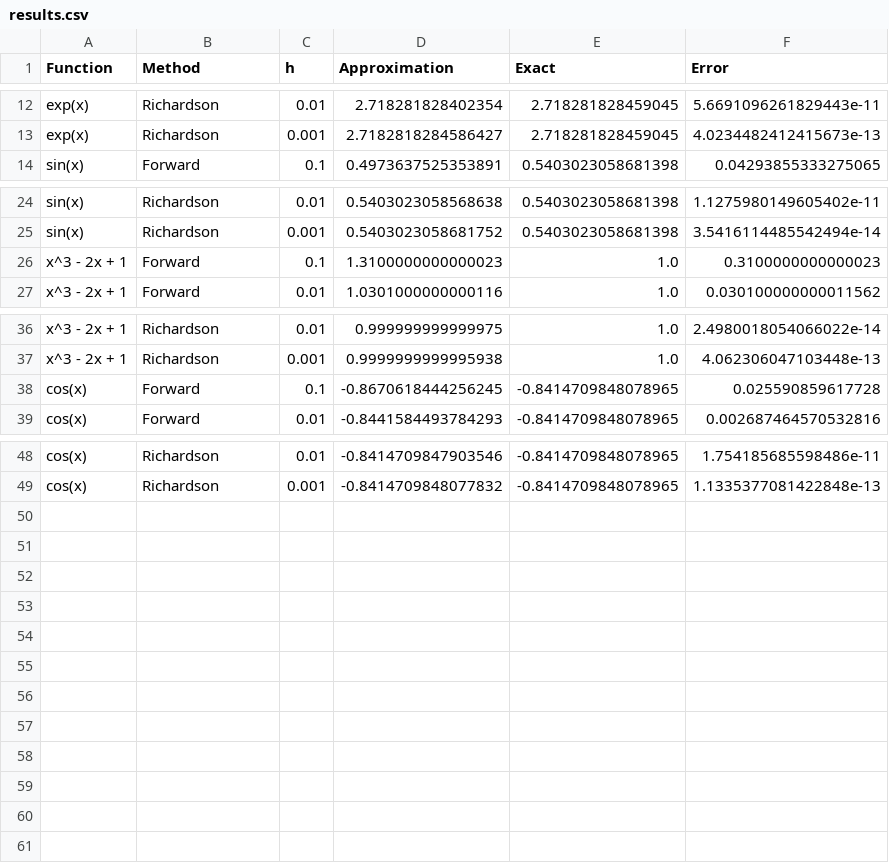
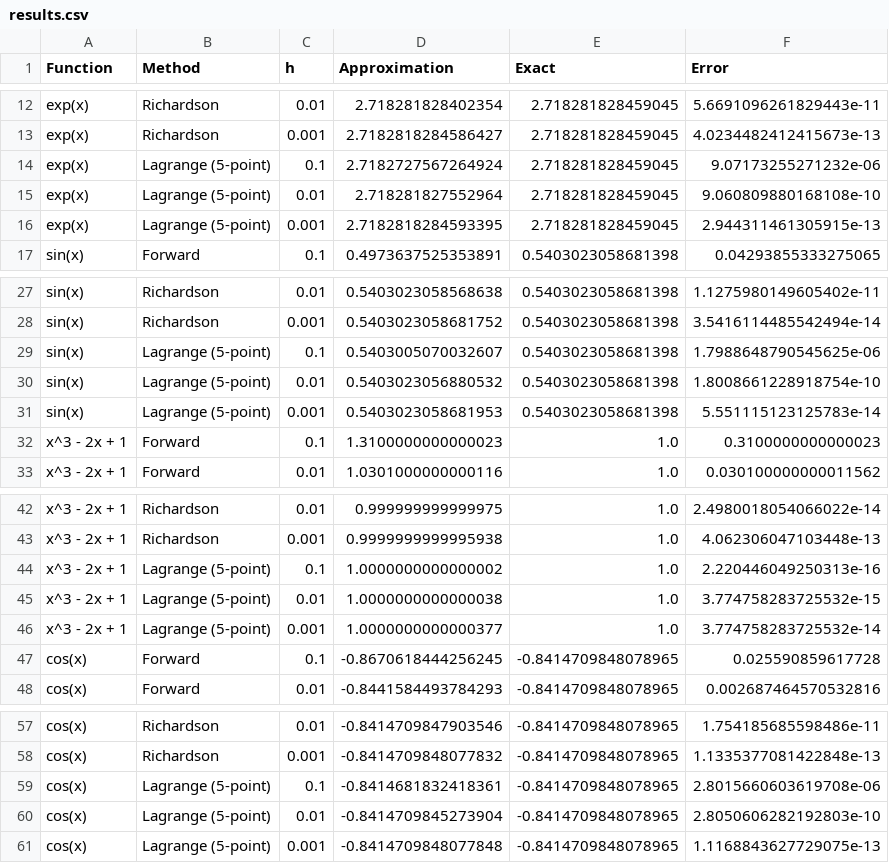
Before and after one commit to Prapti-gagare/Numerical-Computing, a CSV file: Python_Matrix/Numerical_differentiation/main/results.csv, drawn as a sheet; only a part is shown, gaps mark what is left out.

Commit message:
Numerical differentiation

```diff
--- a/Python_Matrix/Numerical_differentiation/main/results.csv
+++ b/Python_Matrix/Numerical_differentiation/main/results.csv
@@ -13,2 +13,5 @@ exp(x),Richardson,0.01,2.718281828402354,2.718281828459045,5.6691096261829443e-1
 exp(x),Richardson,0.001,2.7182818284586427,2.718281828459045,4.0234482412415673e-13
+exp(x),Lagrange (5-point),0.1,2.7182727567264924,2.718281828459045,9.07173255271232e-06
+exp(x),Lagrange (5-point),0.01,2.718281827552964,2.718281828459045,9.060809880168108e-10
+exp(x),Lagrange (5-point),0.001,2.7182818284593395,2.718281828459045,2.944311461305915e-13
 sin(x),Forward,0.1,0.4973637525353891,0.5403023058681398,0.04293855333275065
@@ -25,2 +28,5 @@ sin(x),Richardson,0.01,0.5403023058568638,0.5403023058681398,1.1275980149605402e
 sin(x),Richardson,0.001,0.5403023058681752,0.5403023058681398,3.5416114485542494e-14
+sin(x),Lagrange (5-point),0.1,0.5403005070032607,0.5403023058681398,1.7988648790545625e-06
+sin(x),Lagrange (5-point),0.01,0.5403023056880532,0.5403023058681398,1.8008661228918754e-10
+sin(x),Lagrange (5-point),0.001,0.5403023058681953,0.5403023058681398,5.551115123125783e-14
 x^3 - 2x + 1,Forward,0.1,1.3100000000000023,1.0,0.3100000000000023
@@ -37,2 +43,5 @@ x^3 - 2x + 1,Richardson,0.01,0.999999999999975,1.0,2.4980018054066022e-14
 x^3 - 2x + 1,Richardson,0.001,0.9999999999995938,1.0,4.062306047103448e-13
+x^3 - 2x + 1,Lagrange (5-point),0.1,1.0000000000000002,1.0,2.220446049250313e-16
+x^3 - 2x + 1,Lagrange (5-point),0.01,1.0000000000000038,1.0,3.774758283725532e-15
+x^3 - 2x + 1,Lagrange (5-point),0.001,1.0000000000000377,1.0,3.774758283725532e-14
 cos(x),Forward,0.1,-0.8670618444256245,-0.8414709848078965,0.025590859617728
@@ -49 +58,4 @@ cos(x),Richardson,0.01,-0.8414709847903546,-0.8414709848078965,1.754185685598486
 cos(x),Richardson,0.001,-0.8414709848077832,-0.8414709848078965,1.1335377081422848e-13
+cos(x),Lagrange (5-point),0.1,-0.8414681832418361,-0.8414709848078965,2.8015660603619708e-06
+cos(x),Lagrange (5-point),0.01,-0.8414709845273904,-0.8414709848078965,2.8050606282192803e-10
+cos(x),Lagrange (5-point),0.001,-0.8414709848077848,-0.8414709848078965,1.1168843627729075e-13
```
Also changed, not shown: 2 other files.
